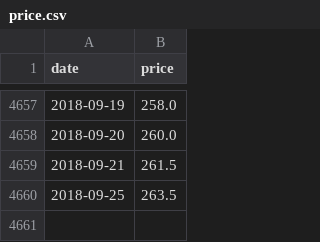
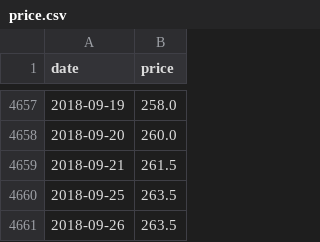
Before and after one commit to josephcrab0108/Stocker, a CSV file: price.csv, drawn as a sheet; only a part is shown, gaps mark what is left out; the diff names each change by its address in the sheet, - before the commit and + after, or states it on an @@ line.

Commit message:
Update price.csv

```diff
--- a/price.csv
+++ b/price.csv
+row 4661: 2018-09-26 | 263.5
```
